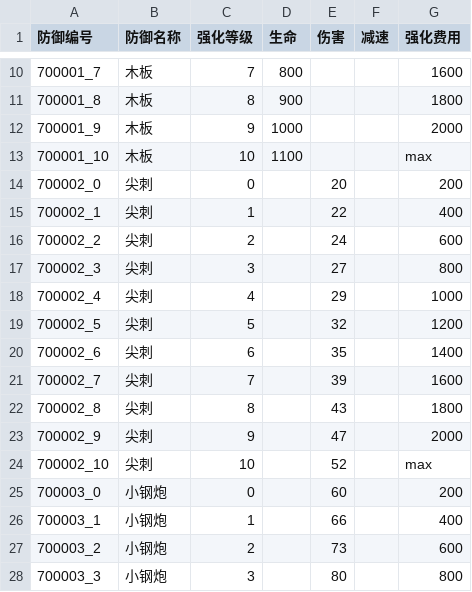
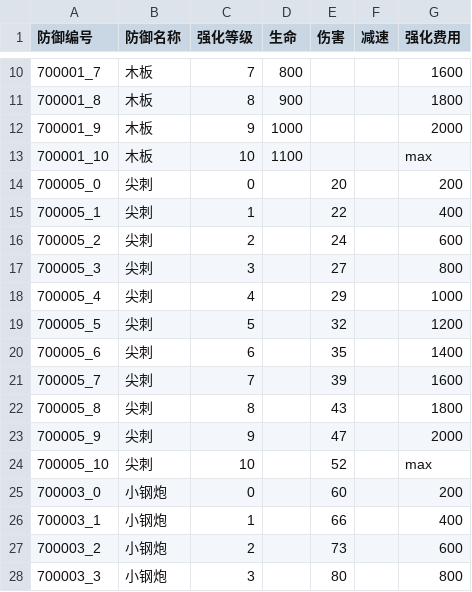
Before and after one commit to 1097195326/CompanyWork, a CSV file: SwampAttack/Resources/config/buildingUpgrade.csv, drawn as a sheet; only a part is shown, gaps mark what is left out; the diff names each change by its address in the sheet, - before the commit and + after, or states it on an @@ line.

```diff
--- a/SwampAttack/Resources/config/buildingUpgrade.csv
+++ b/SwampAttack/Resources/config/buildingUpgrade.csv
-A14 (防御编号): 700002_0
+A14 (防御编号): 700005_0
-A15 (防御编号): 700002_1
+A15 (防御编号): 700005_1
-A16 (防御编号): 700002_2
+A16 (防御编号): 700005_2
-A17 (防御编号): 700002_3
+A17 (防御编号): 700005_3
-A18 (防御编号): 700002_4
+A18 (防御编号): 700005_4
-A19 (防御编号): 700002_5
+A19 (防御编号): 700005_5
-A20 (防御编号): 700002_6
+A20 (防御编号): 700005_6
-A21 (防御编号): 700002_7
+A21 (防御编号): 700005_7
-A22 (防御编号): 700002_8
+A22 (防御编号): 700005_8
-A23 (防御编号): 700002_9
+A23 (防御编号): 700005_9
-A24 (防御编号): 700002_10
+A24 (防御编号): 700005_10
```
Also changed, not shown: SwampAttack/proj.android/assets/config/buildingUpgrade.csv, 20 other files.
